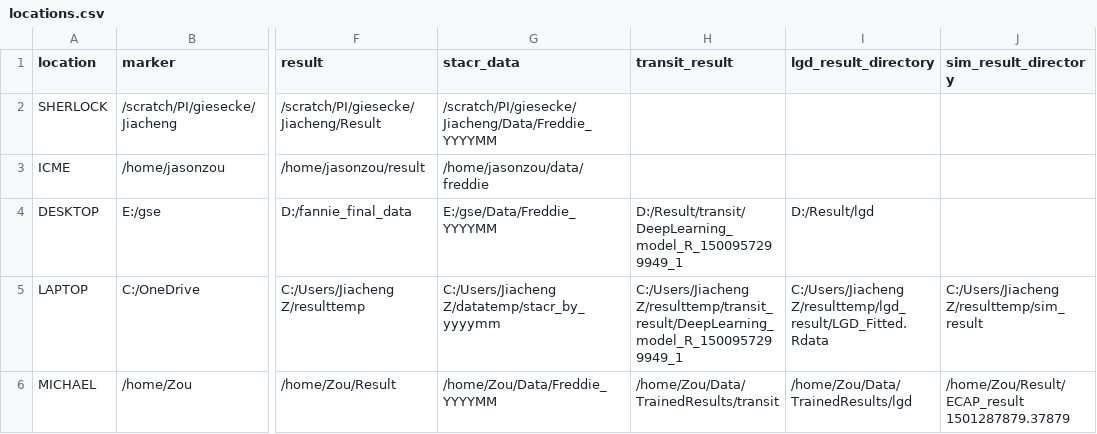
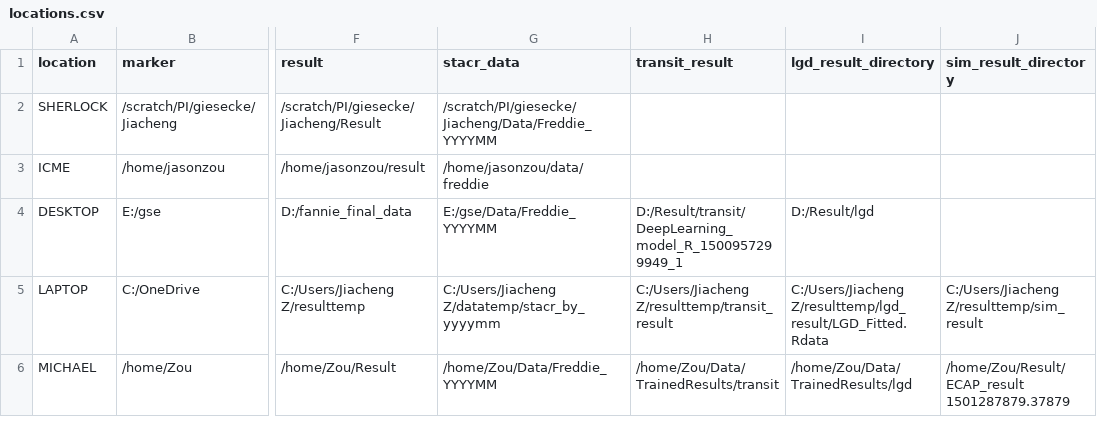
Before and after one commit to jiachzou/highDpca_and_highfreq, a CSV file: locations.csv, drawn as a sheet; only a part is shown, gaps mark what is left out; the diff names each change by its address in the sheet, - before the commit and + after, or states it on an @@ line.

Commit message:
Update locations.

```diff
--- a/locations.csv
+++ b/locations.csv
-H5 (transit_result): C:/Users/Jiacheng Z/resulttemp/transit_result/DeepLearning_model_R_1500957299949_1
+H5 (transit_result): C:/Users/Jiacheng Z/resulttemp/transit_result
```
